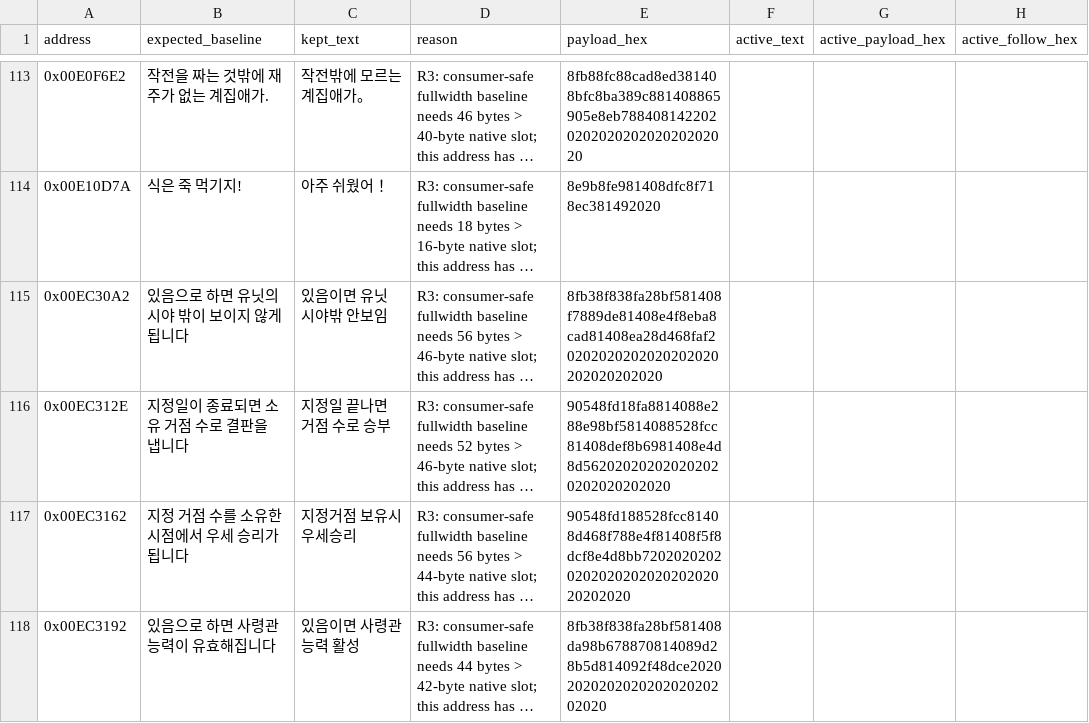
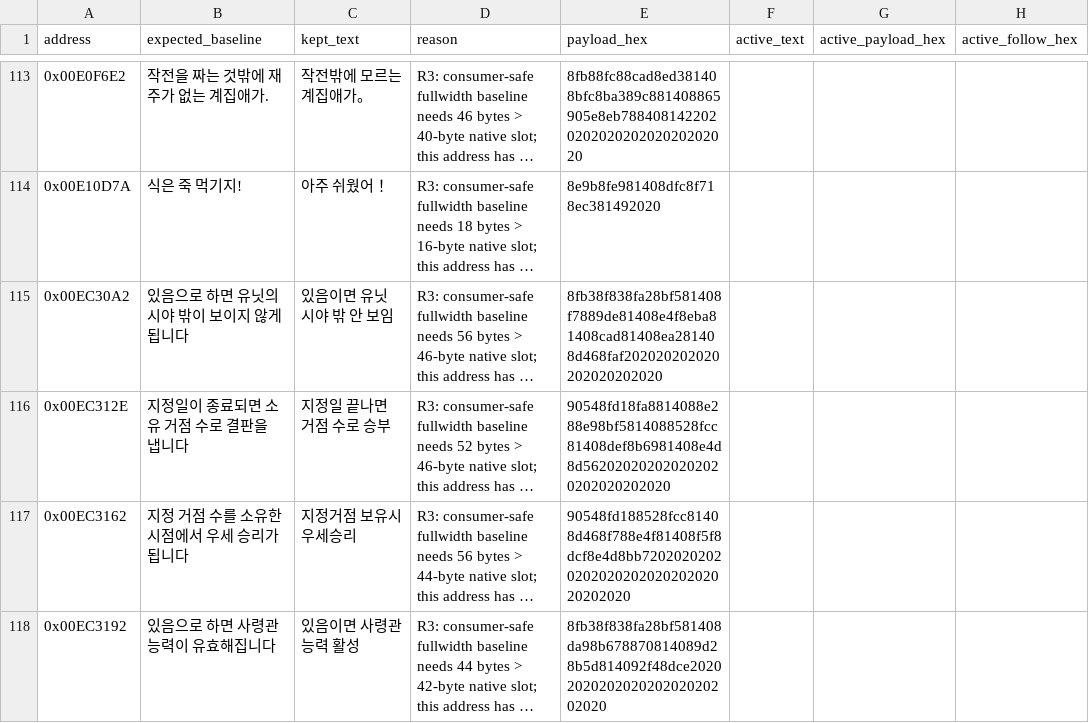
Before and after one commit to hada0127/aw-kor, a TSV file: data/bteam_round2_residuals.tsv, drawn as a sheet; only a part is shown, gaps mark what is left out; long unchanged cells end in …; the diff names each change by its address in the sheet, - before the commit and + after, or states it on an @@ line.

```diff
--- a/data/bteam_round2_residuals.tsv
+++ b/data/bteam_round2_residuals.tsv
-C115 (kept_text): 있음이면 유닛 시야밖 안보임
+C115 (kept_text): 있음이면 유닛 시야 밖 안 보임
-E115 (payload_hex): 8fb38f838fa28bf581408f7889de81408e4f8eba8cad81408ea28d468faf20202020202020202020202020202020
+E115 (payload_hex): 8fb38f838fa28bf581408f7889de81408e4f8eba81408cad81408ea281408d468faf202020202020202020202020
```
Also changed, not shown: data/address_text_overrides.tsv, 28 other files.
